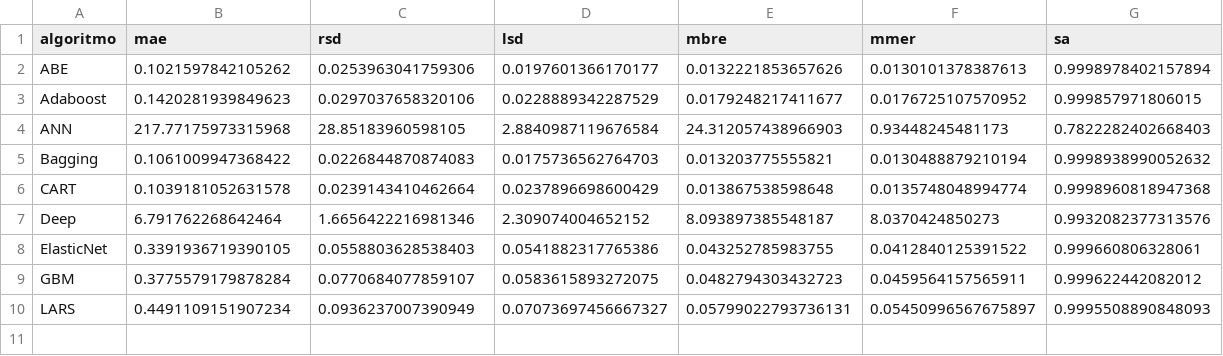
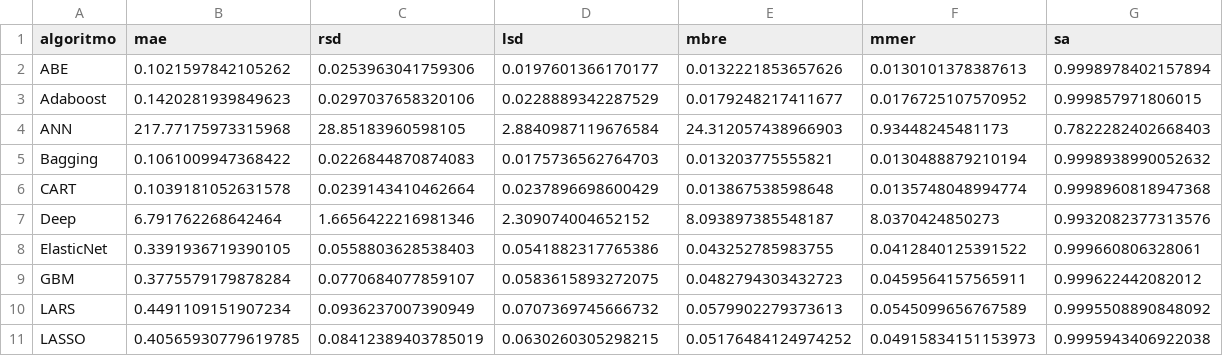
Before and after one commit to albertofernandezs/machine-learning, a CSV file: actualizacion/Finnish.csv, drawn as a sheet.

Commit message:
Guardado de resultados

```diff
--- a/actualizacion/Finnish.csv
+++ b/actualizacion/Finnish.csv
@@ -9,2 +9,3 @@ ElasticNet,0.3391936719390105,0.0558803628538403,0.0541882317765386,0.0432527859
 GBM,0.3775579179878284,0.0770684077859107,0.0583615893272075,0.0482794303432723,0.0459564157565911,0.999622442082012
-LARS,0.4491109151907234,0.0936237007390949,0.07073697456667327,0.05799022793736131,0.05450996567675897,0.9995508890848093
+LARS,0.4491109151907234,0.0936237007390949,0.0707369745666732,0.0579902279373613,0.0545099656767589,0.9995508890848092
+LASSO,0.40565930779619785,0.08412389403785019,0.0630260305298215,0.05176484124974252,0.04915834151153973,0.9995943406922038
```
